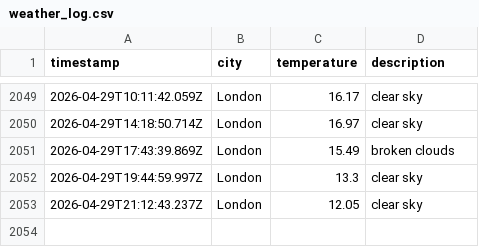
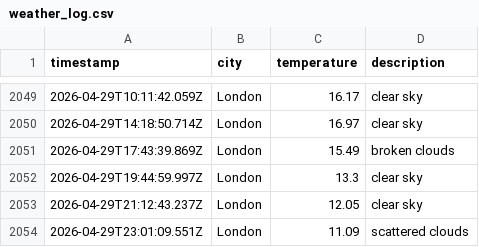
Before and after one commit to moniafavaro/dataops-javascript, a CSV file: data/weather_log.csv, drawn as a sheet; only a part is shown, gaps mark what is left out; the diff names each change by its address in the sheet, - before the commit and + after, or states it on an @@ line.

```diff
--- a/data/weather_log.csv
+++ b/data/weather_log.csv
+row 2054: 2026-04-29T23:01:09.551Z | London | 11.09 | scattered clouds
```
Also changed, not shown: 1 other file.
